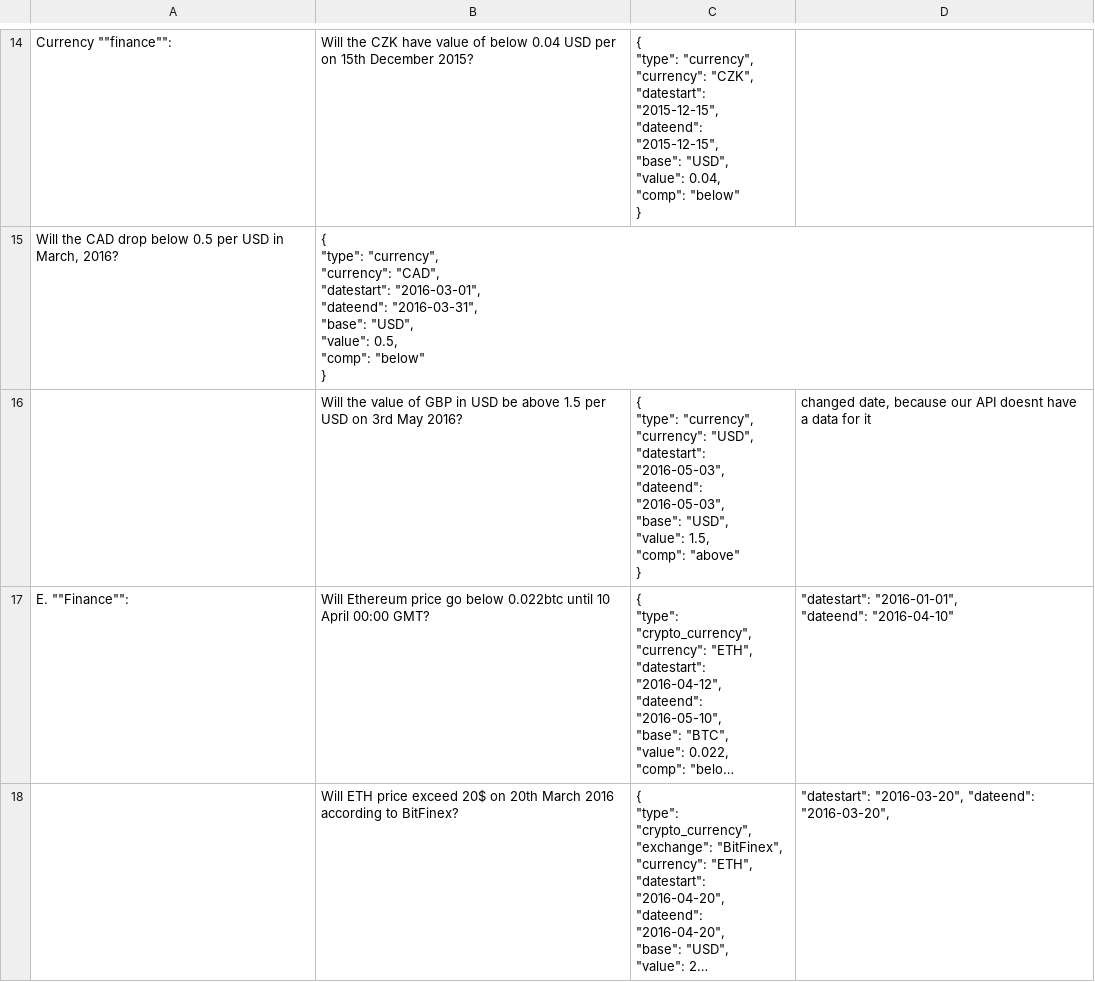
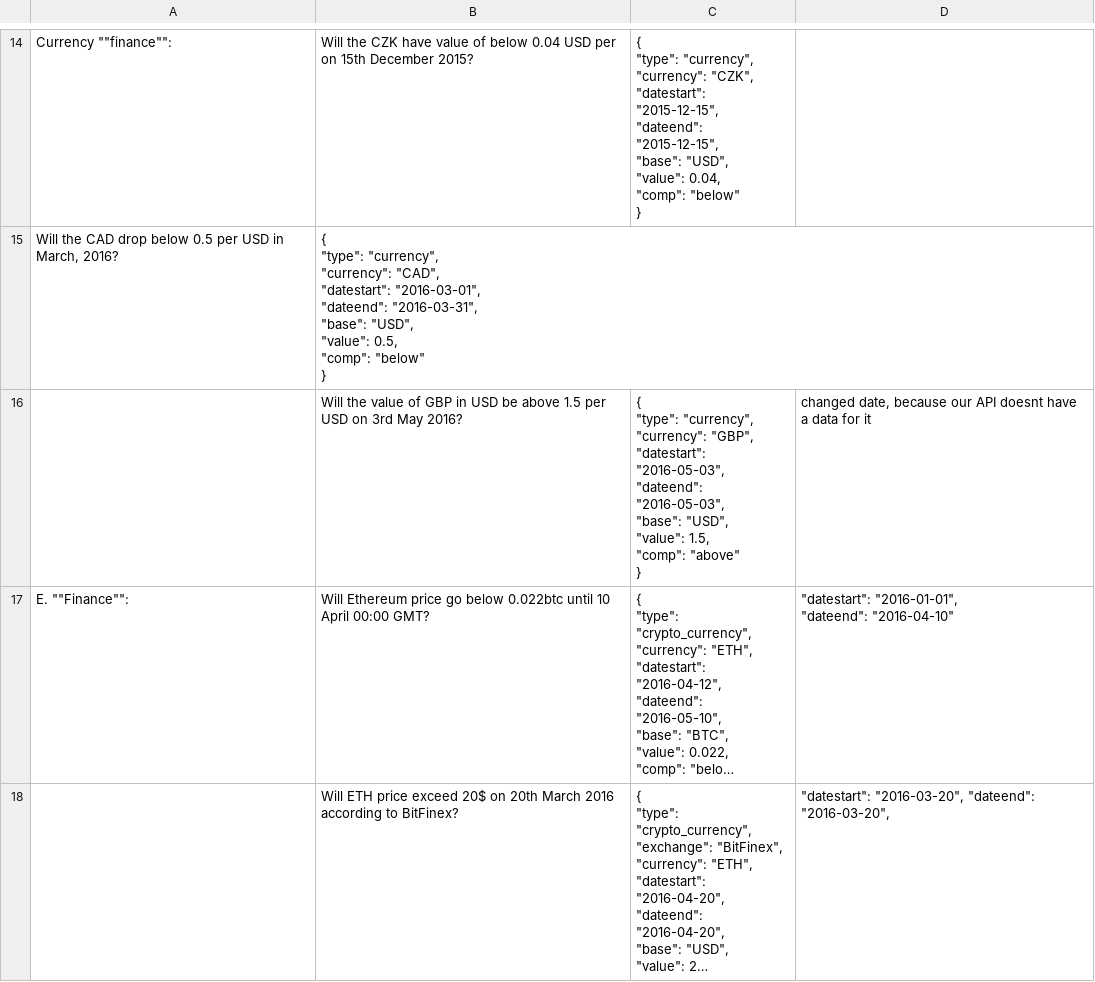
Before and after one commit to tinybike/argus, a CSV file: panoptes/test_jsons/panoptes_firstbatch30_stock-commodity-currency-ecurrency-weather.csv, drawn as a sheet; only a part is shown, gaps mark what is left out; long unchanged cells end in …; ↵ is a line break in a cell; the diff names each change by its address in the sheet, - before the commit and + after, or states it on an @@ line.

Commit message:
fixed typo in csv

```diff
--- a/panoptes/test_jsons/panoptes_firstbatch30_stock-commodity-currency-ecurrency-weather.csv
+++ b/panoptes/test_jsons/panoptes_firstbatch30_stock-commodity-currency-ecurrency-weather.csv
-C16: …"currency", ↵ "currency": "USD", ↵ "datestart": "2016-05-03",…
+C16: …"currency", ↵ "currency": "GBP", ↵ "datestart": "2016-05-03",…
```
